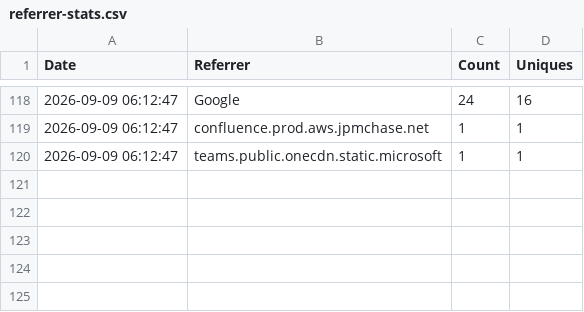
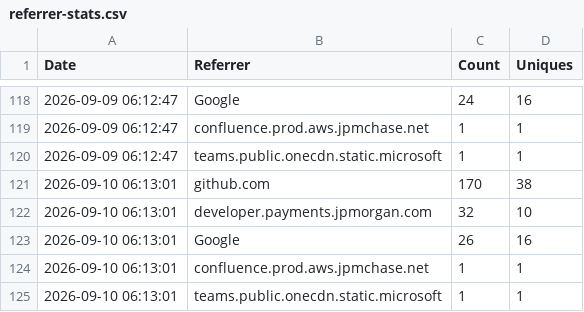
Before and after one commit to jpmorgan-payments/pdp-skills, a CSV file: metrics/referrer-stats.csv, drawn as a sheet; only a part is shown, gaps mark what is left out.

```diff
--- a/metrics/referrer-stats.csv
+++ b/metrics/referrer-stats.csv
@@ -120 +120,6 @@ Date,Referrer,Count,Uniques
 2026-09-09 06:12:47,teams.public.onecdn.static.microsoft,1,1
+2026-09-10 06:13:01,github.com,170,38
+2026-09-10 06:13:01,developer.payments.jpmorgan.com,32,10
+2026-09-10 06:13:01,Google,26,16
+2026-09-10 06:13:01,confluence.prod.aws.jpmchase.net,1,1
+2026-09-10 06:13:01,teams.public.onecdn.static.microsoft,1,1
```
Also changed, not shown: metrics/clone-stats.csv, metrics/traffic-stats.csv.
